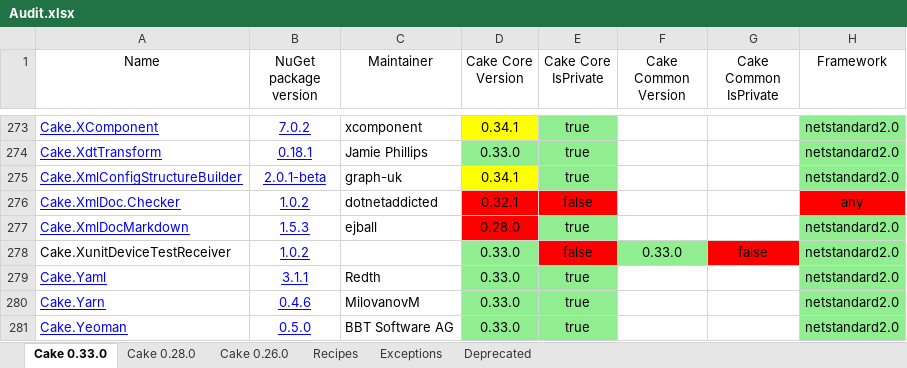
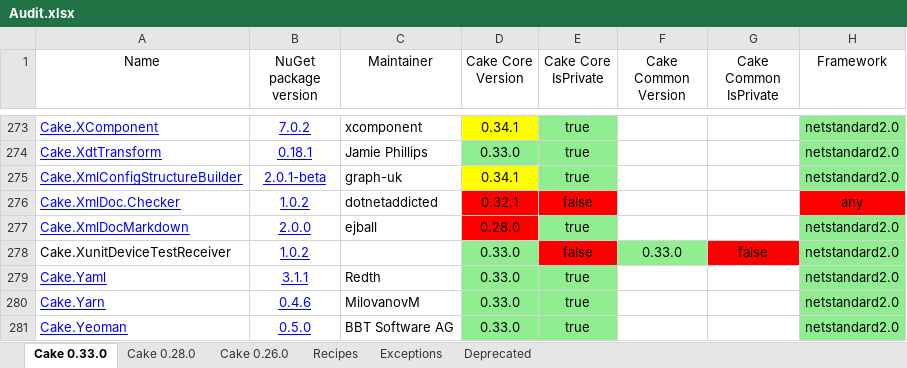
Before and after one commit to cake-contrib/Home, an Excel workbook: Audit.xlsx, sheet Cake 0.33.0, drawn as a sheet; only a part is shown, gaps mark what is left out; values as stored, in another font and other column widths than the file's, no borders; the diff names each change by its address in the sheet, - before the commit and + after, or states it on an @@ line.

```diff
--- a/Audit.xlsx (sheet Cake 0.33.0)
+++ b/Audit.xlsx (sheet Cake 0.33.0)
-B277 (NuGet package version): 1.5.3
+B277 (NuGet package version): 2.0.0
```
Also changed, not shown: sheet Cake 0.28.0, sheet Cake 0.26.0, 7 other files.
